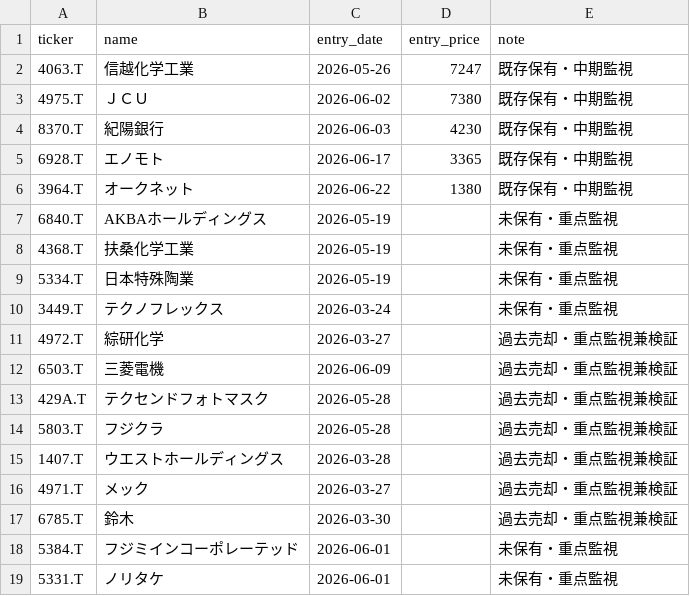
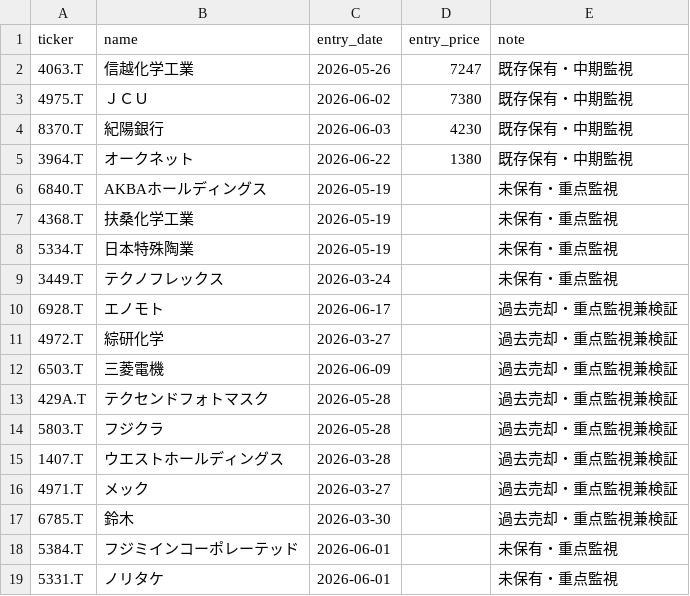
Before and after one commit to naoyann3/long-term-screener, a CSV file: tracked_tickers.csv, drawn as a sheet; removed rows and columns are numbered as before the commit, all else as after; the diff names each change by its address in the sheet, - before the commit and + after, or states it on an @@ line.

Commit message:
Add files via upload

```diff
--- a/tracked_tickers.csv
+++ b/tracked_tickers.csv
-row 5: 6928.T | エノモト | 2026-06-17 | 3365 | 既存保有・中期監視
+row 10: 6928.T | エノモト | 2026-06-17 |  | 過去売却・重点監視兼検証
```
